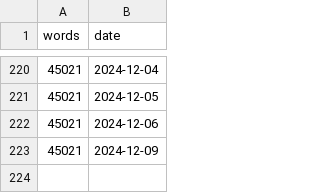
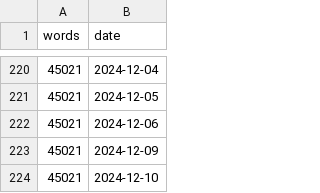
Before and after one commit to CodingCellist/codingcellist.github.io, a CSV file: static/uploads/thesis-plot/wcount.csv, drawn as a sheet; only a part is shown, gaps mark what is left out.

```diff
--- a/static/uploads/thesis-plot/wcount.csv
+++ b/static/uploads/thesis-plot/wcount.csv
@@ -223 +223,2 @@ words,date
 45021,2024-12-09
+45021,2024-12-10
```
Also changed, not shown: 1 other file.
